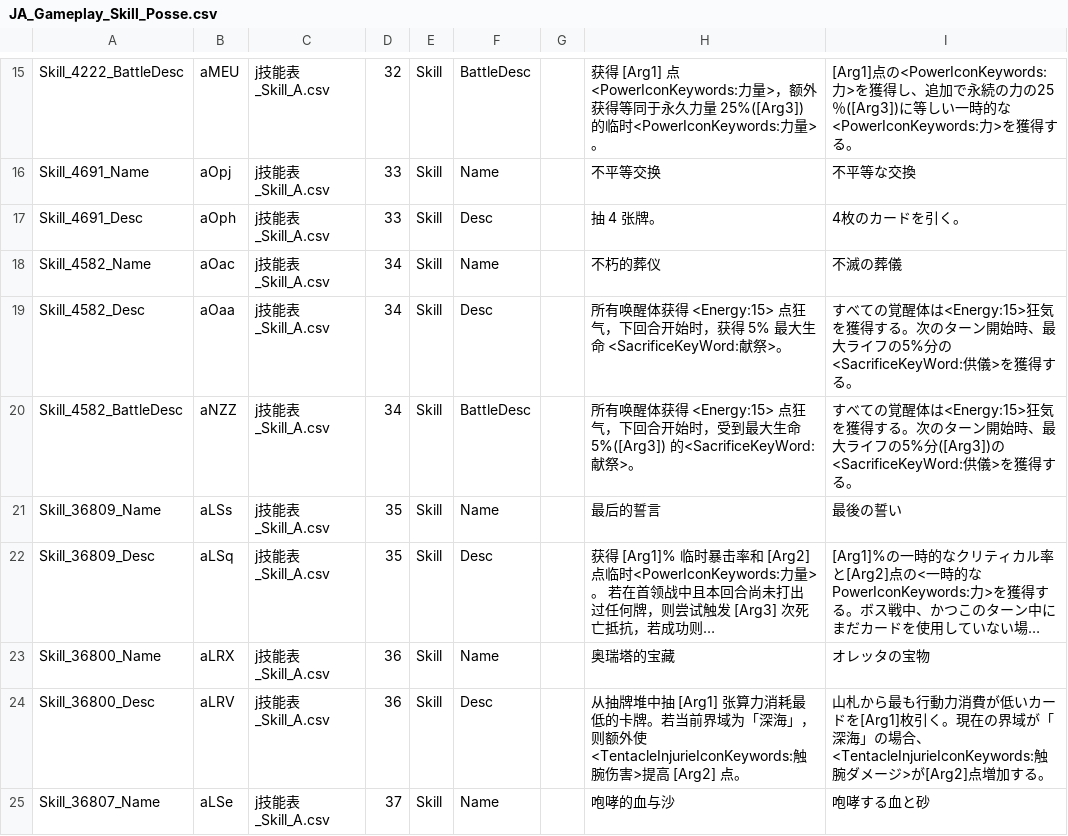
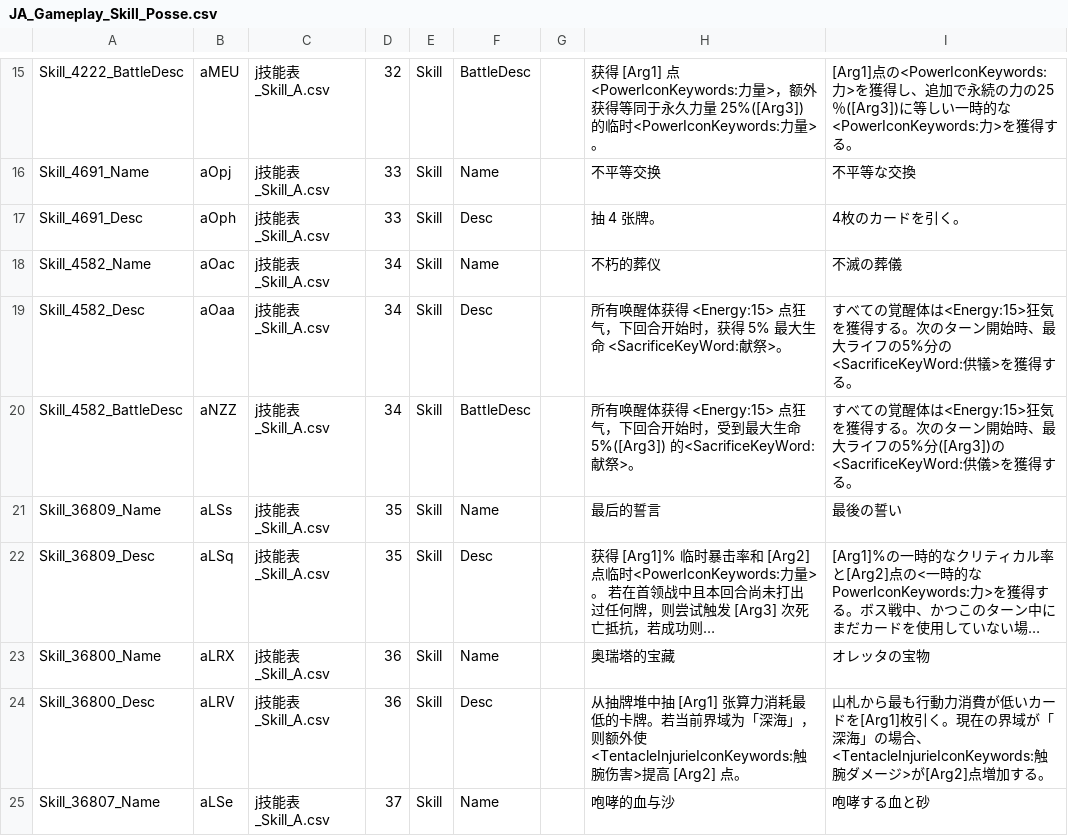
Before and after one commit to BIAVGit/Morimens-Localizations, a CSV file: TRANSLATIONS/01_UPLOAD_YOUR_CONTRIBUTIONS/ja/JA_Gameplay_Skill_Posse.csv, drawn as a sheet; only a part is shown, gaps mark what is left out; long unchanged cells end in ….

Commit message:
Update JA_Gameplay_Skill_Posse.csv
fixed typos

```diff
--- a/TRANSLATIONS/01_UPLOAD_YOUR_CONTRIBUTIONS/ja/JA_Gameplay_Skill_Posse.csv
+++ b/TRANSLATIONS/01_UPLOAD_YOUR_CONTRIBUTIONS/ja/JA_Gameplay_Skill_Posse.csv
@@ -18,3 +18,3 @@ Skill_4691_Desc,aOph,j技能表_Skill_A.csv,33,Skill,Desc,,抽 4 张牌。,4枚
 Skill_4582_Name,aOac,j技能表_Skill_A.csv,34,Skill,Name,,不朽的葬仪,不滅の葬儀,
-Skill_4582_Desc,aOaa,j技能表_Skill_A.csv,34,Skill,Desc,,所有唤醒体获得 <Energy:15> 点狂气，下回合开始时，获得 5% 最大生命 <SacrificeKeyWord:献祭>。,すべての覚醒体は<Energy:15>狂気を獲得する。次のターン開始時、最大ライフの5%分の<SacrificeKeyWord:供儀>を獲得する。,
+Skill_4582_Desc,aOaa,j技能表_Skill_A.csv,34,Skill,Desc,,所有唤醒体获得 <Energy:15> 点狂气，下回合开始时，获得 5% 最大生命 <SacrificeKeyWord:献祭>。,すべての覚醒体は<Energy:15>狂気を獲得する。次のターン開始時、最大ライフの5%分の<SacrificeKeyWord:供犠>を獲得する。,
 Skill_4582_BattleDesc,aNZZ,j技能表_Skill_A.csv,34,Skill,BattleDesc,,所有唤醒体获得 <Energy:15> 点狂气，下回合开始时，受到最大生命 5%([Arg3]) 的<SacrificeKeyWord:献祭>。,すべての覚醒体は<Energy:15>狂気を獲得する。次のターン開始時、最大ライフの5%分([Arg3])の<SacrificeKeyWord:供儀>を獲得する。,
```
